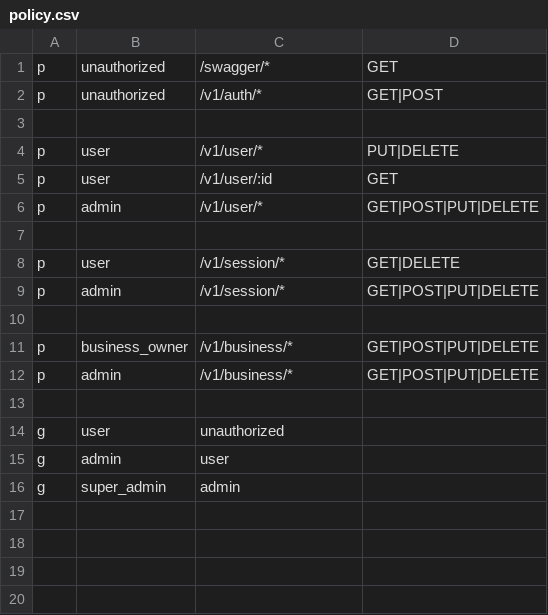
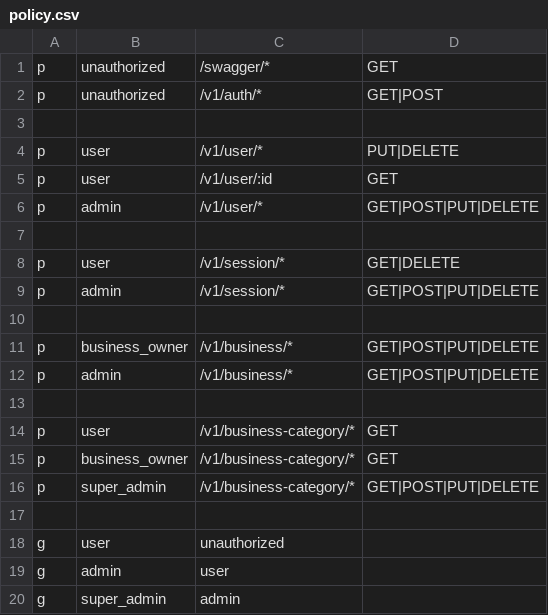
Before and after one commit to abdulazizax/yelp, a CSV file: config/policy.csv, drawn as a sheet; the diff names each change by its address in the sheet, - before the commit and + after, or states it on an @@ line.

Commit message:
business attachments added

```diff
--- a/config/policy.csv
+++ b/config/policy.csv
+row 14: p | user | /v1/business-category/* | GET
+row 15: p | business_owner | /v1/business-category/* | GET
+row 16: p | super_admin | /v1/business-category/* | GET|POST|PUT|DELETE
+row 17: (empty)
```
Also changed, not shown: 17 other files.
